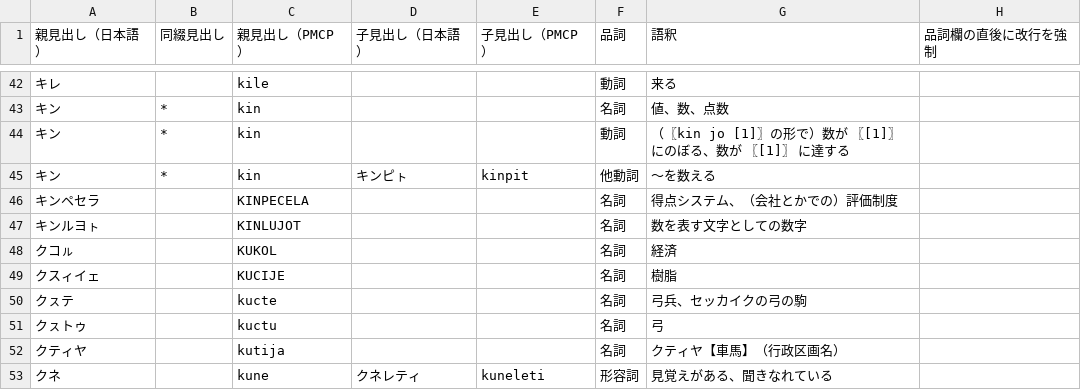
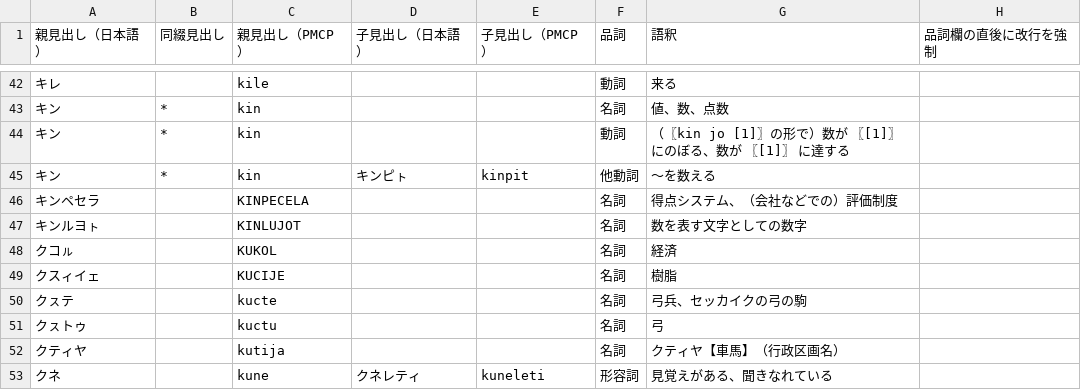
Before and after one commit to sozysozbot/pmcp_50on, a TSV file: dictionary/EDIT_ME_カ.tsv, drawn as a sheet; only a part is shown, gaps mark what is left out.

```diff
--- a/dictionary/EDIT_ME_カ.tsv
+++ b/dictionary/EDIT_ME_カ.tsv
@@ -45,3 +45,3 @@
 キン	*	kin	キンピㇳ	kinpit	他動詞	～を数える	
-キンペセラ		KINPECELA			名詞	得点システム、（会社とかでの）評価制度	
+キンペセラ		KINPECELA			名詞	得点システム、（会社などでの）評価制度	
 キンルヨㇳ		KINLUJOT			名詞	数を表す文字としての数字	
```
Also changed, not shown: 2 other files.
